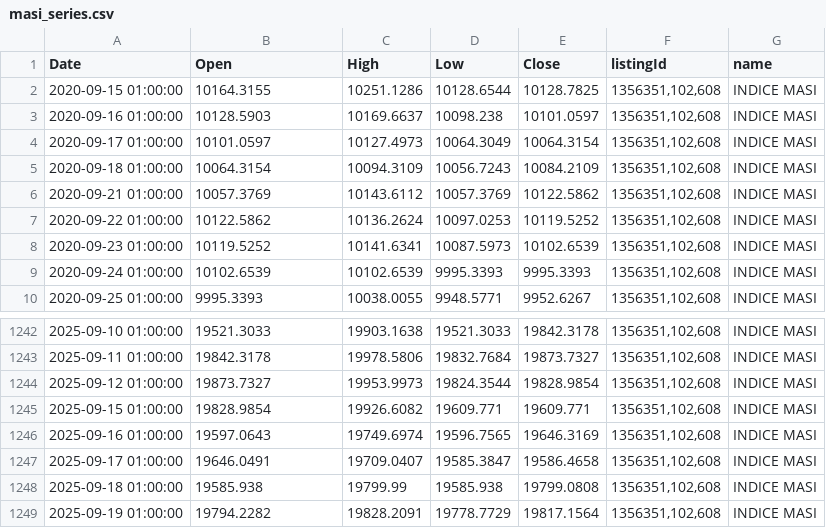
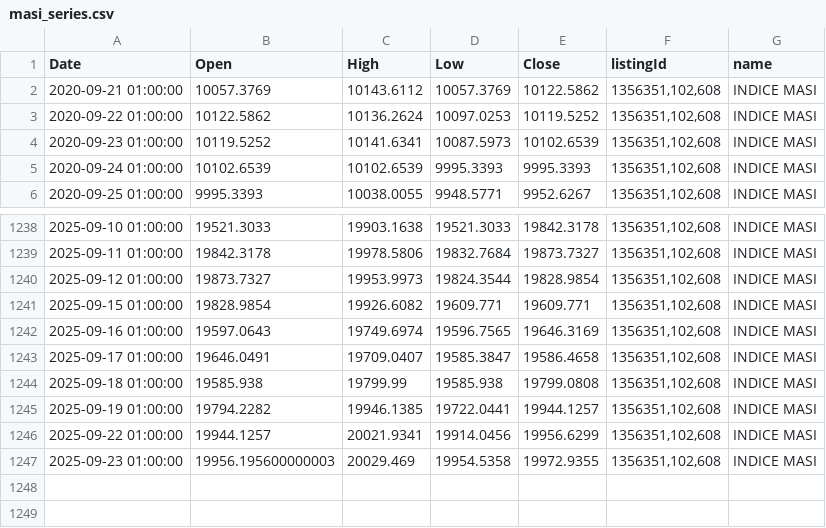
Before and after one commit to neetora/stremlitst, a CSV file: masi_series.csv, drawn as a sheet; only a part is shown, gaps mark what is left out.

```diff
--- a/masi_series.csv
+++ b/masi_series.csv
@@ -1,6 +1,2 @@
 Date,Open,High,Low,Close,listingId,name
-2020-09-15 01:00:00,10164.3155,10251.1286,10128.6544,10128.7825,"1356351,102,608",INDICE MASI
-2020-09-16 01:00:00,10128.5903,10169.6637,10098.238,10101.0597,"1356351,102,608",INDICE MASI
-2020-09-17 01:00:00,10101.0597,10127.4973,10064.3049,10064.3154,"1356351,102,608",INDICE MASI
-2020-09-18 01:00:00,10064.3154,10094.3109,10056.7243,10084.2109,"1356351,102,608",INDICE MASI
 2020-09-21 01:00:00,10057.3769,10143.6112,10057.3769,10122.5862,"1356351,102,608",INDICE MASI
@@ -1248,2 +1244,4 @@ Date,Open,High,Low,Close,listingId,name
 2025-09-18 01:00:00,19585.938,19799.99,19585.938,19799.0808,"1356351,102,608",INDICE MASI
-2025-09-19 01:00:00,19794.2282,19828.2091,19778.7729,19817.1564,"1356351,102,608",INDICE MASI
+2025-09-19 01:00:00,19794.2282,19946.1385,19722.0441,19944.1257,"1356351,102,608",INDICE MASI
+2025-09-22 01:00:00,19944.1257,20021.9341,19914.0456,19956.6299,"1356351,102,608",INDICE MASI
+2025-09-23 01:00:00,19956.195600000003,20029.469,19954.5358,19972.9355,"1356351,102,608",INDICE MASI
```
Also changed, not shown: listing_directory.csv.
